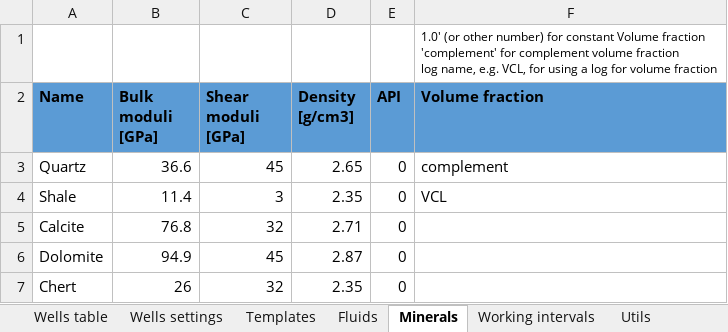
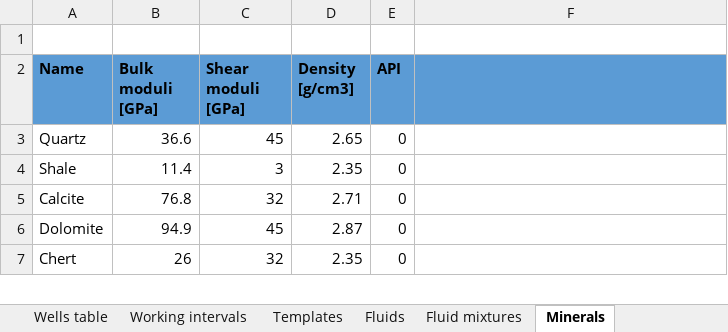
Before and after one commit to emblixt/blixt_rp, an Excel workbook: excels/project_table.xlsx, sheet Minerals, drawn as a sheet; only a part is shown; values as stored, in another font and other column widths than the file's, no borders; ↵ is a line break in a cell; the diff names each change by its address in the sheet, - before the commit and + after, or states it on an @@ line.

```diff
--- a/excels/project_table.xlsx (sheet Minerals)
+++ b/excels/project_table.xlsx (sheet Minerals)
+sheet tab: Fluid mixtures
@@ sheet tab order changed: Wells table | Working intervals | Templates | Fluids | Fluid mixtures | Minerals @@
-F1: 1.0' (or other number) for constant Volume fraction ↵ 'complement' for complement volume fraction ↵ log name, e.g. VCL, for using a log for volume fraction
+F1: (empty)
-F2: Volume fraction
+F2: (empty)
-F3: complement
+F3: (empty)
-F4: VCL
+F4: (empty)
```
Also changed, not shown: sheet Well settings, sheet Working intervals, sheet Wells table, sheet Fluids, other sheet tabs, 11 other files.
